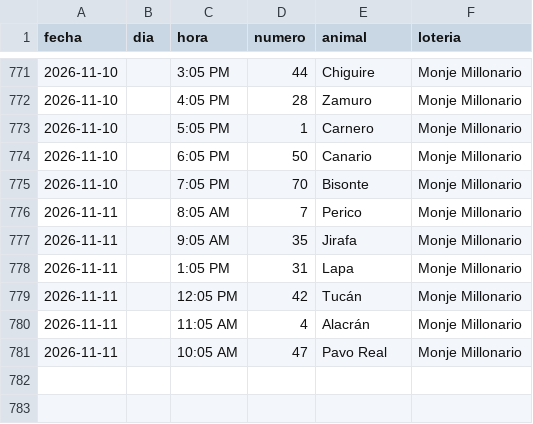
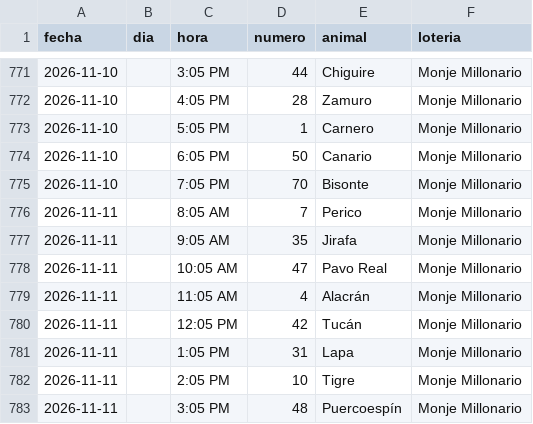
Before and after one commit to victorcsp22-star/sniper-ruletas, a CSV file: monje_millonario.csv, drawn as a sheet; only a part is shown, gaps mark what is left out.

```diff
--- a/monje_millonario.csv
+++ b/monje_millonario.csv
@@ -777,5 +777,7 @@ fecha,dia,hora,numero,animal,loteria
 2026-11-11,,9:05 AM,35,Jirafa,Monje Millonario
+2026-11-11,,10:05 AM,47,Pavo Real,Monje Millonario
+2026-11-11,,11:05 AM,4,Alacrán,Monje Millonario
+2026-11-11,,12:05 PM,42,Tucán,Monje Millonario
 2026-11-11,,1:05 PM,31,Lapa,Monje Millonario
-2026-11-11,,12:05 PM,42,Tucán,Monje Millonario
-2026-11-11,,11:05 AM,4,Alacrán,Monje Millonario
-2026-11-11,,10:05 AM,47,Pavo Real,Monje Millonario
+2026-11-11,,2:05 PM,10,Tigre,Monje Millonario
+2026-11-11,,3:05 PM,48,Puercoespín,Monje Millonario
```
Also changed, not shown: data_vz/guacharo_activo_2anios.csv, gatazo.csv, 8 other files.
